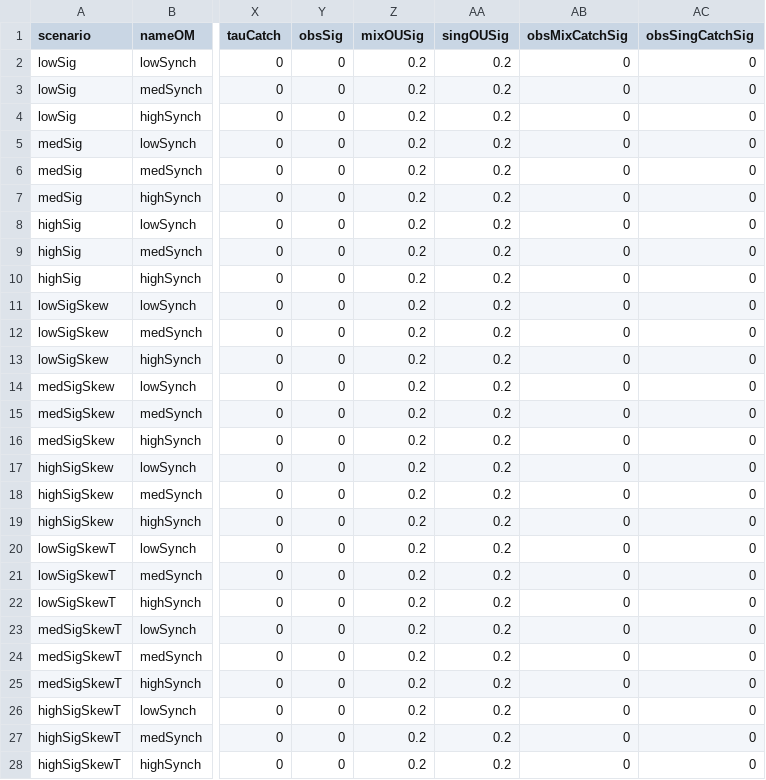
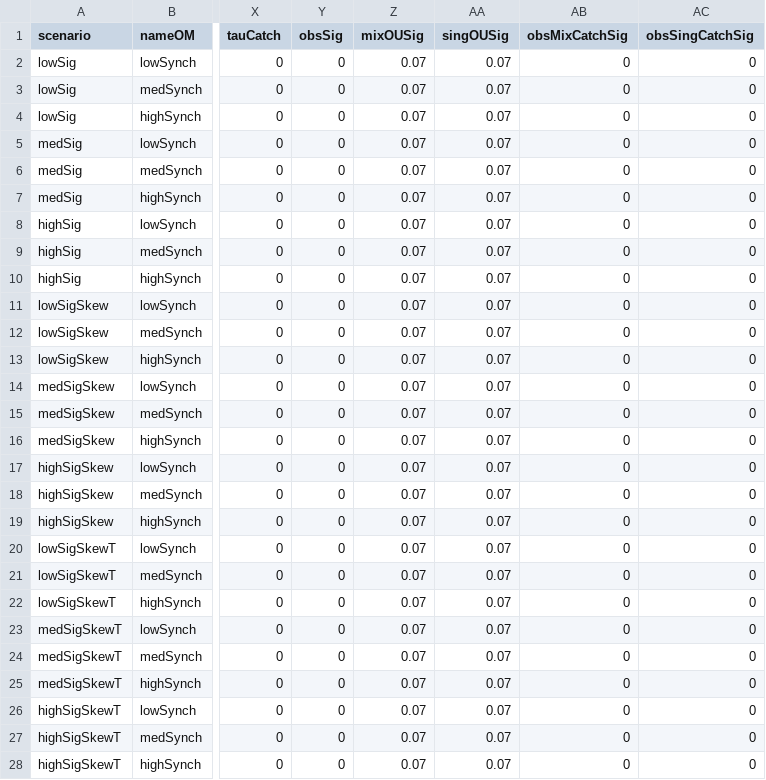
Before and after one commit to CamFreshwater/synchSalmon, a CSV file: data/sox/fraserOMInputs_varyCorr.csv, drawn as a sheet; only a part is shown, gaps mark what is left out; the diff covers the shown part only; the diff names each change by its address in the sheet, - before the commit and + after, or states it on an @@ line.

```diff
--- a/data/sox/fraserOMInputs_varyCorr.csv
+++ b/data/sox/fraserOMInputs_varyCorr.csv
-Z2:Z28 (mixOUSig): 0.2
+Z2:Z28 (mixOUSig): 0.07
-AA2:AA28 (singOUSig): 0.2
+AA2:AA28 (singOUSig): 0.07
```
Also changed, not shown: 54 edited cells elsewhere in this file, data/sox/fraserOMInputs_varyCorrSensitivity.csv.
